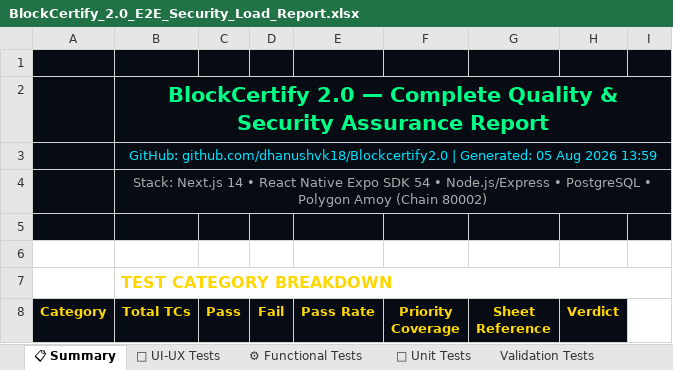
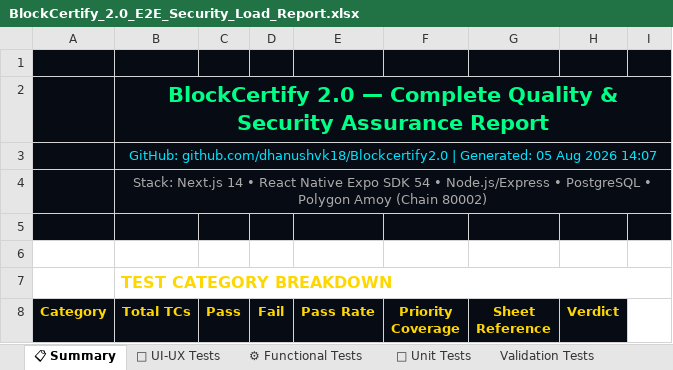
Before and after one commit to kaushikreddym5014sse-art/App-PDD, an Excel workbook: automated_test/BlockCertify_2.0_E2E_Security_Load_Report.xlsx, sheet 📋 Summary, drawn as a sheet; only a part is shown; values as stored, in another font and other column widths than the file's, no borders; the diff names each change by its address in the sheet, - before the commit and + after, or states it on an @@ line.

```diff
--- a/automated_test/BlockCertify_2.0_E2E_Security_Load_Report.xlsx (sheet 📋 Summary)
+++ b/automated_test/BlockCertify_2.0_E2E_Security_Load_Report.xlsx (sheet 📋 Summary)
-B3 (Total TCs): …Aug 2026 13:59
+B3 (Total TCs): …Aug 2026 14:07
```
Also changed, not shown: other sheet tabs, 3 other files.
